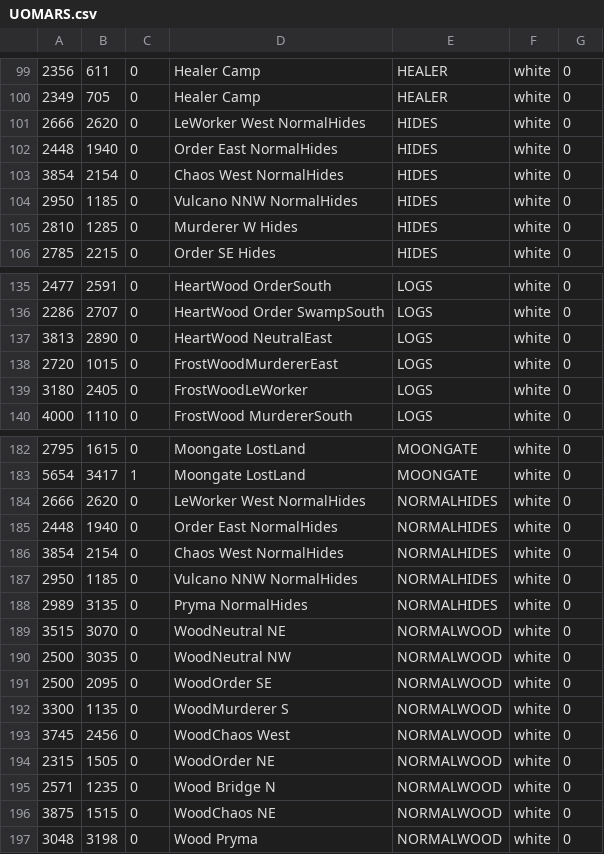
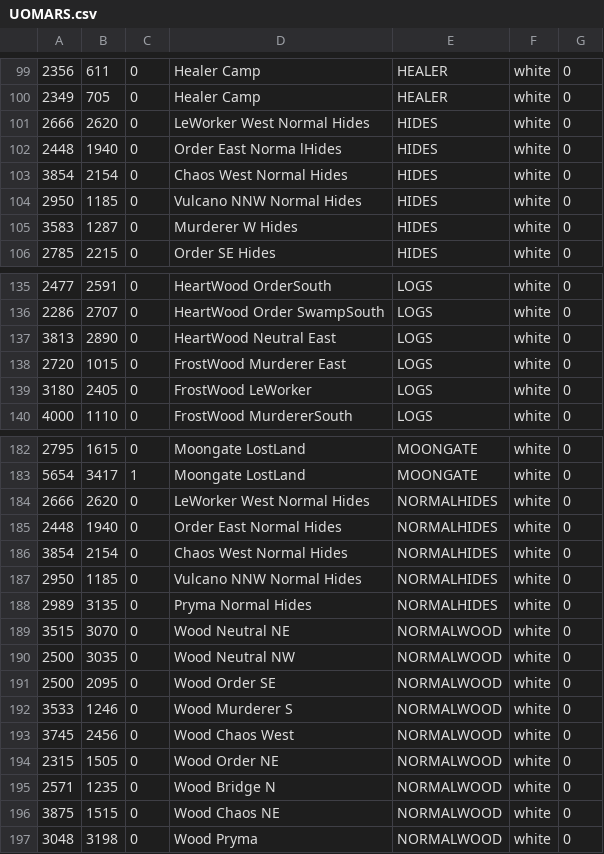
Before and after one commit to giga487/Converter-Enhanced-WorldMap, a CSV file: UOMARS.csv, drawn as a sheet; only a part is shown, gaps mark what is left out; the diff covers the shown part only.

```diff
--- a/UOMARS.csv
+++ b/UOMARS.csv
@@ -100,7 +100,7 @@
 2349,705,0, Healer Camp,HEALER,white,0
-2666,2620,0,  LeWorker West NormalHides,HIDES,white,0
-2448,1940,0,  Order East NormalHides,HIDES,white,0
-3854,2154,0,  Chaos West NormalHides,HIDES,white,0
-2950,1185,0,  Vulcano NNW NormalHides,HIDES,white,0
-2810,1285,0,  Murderer W Hides,HIDES,white,0
+2666,2620,0,  LeWorker West Normal Hides,HIDES,white,0
+2448,1940,0,  Order East Norma lHides,HIDES,white,0
+3854,2154,0,  Chaos West Normal Hides,HIDES,white,0
+2950,1185,0,  Vulcano NNW Normal Hides,HIDES,white,0
+3583,1287,0,  Murderer W Hides,HIDES,white,0
 2785,2215,0,  Order SE Hides,HIDES,white,0
@@ -136,5 +136,5 @@
 2286,2707,0,  HeartWood Order SwampSouth,LOGS,white,0
-3813,2890,0,  HeartWood NeutralEast,LOGS,white,0
-2720,1015,0,  FrostWoodMurdererEast,LOGS,white,0
-3180,2405,0,  FrostWoodLeWorker,LOGS,white,0
+3813,2890,0,  HeartWood Neutral East,LOGS,white,0
+2720,1015,0,  FrostWood Murderer East,LOGS,white,0
+3180,2405,0,  FrostWood LeWorker,LOGS,white,0
 4000,1110,0,  FrostWood MurdererSouth,LOGS,white,0
@@ -183,15 +183,15 @@
 5654,3417,1,  Moongate LostLand,MOONGATE,white,0
-2666,2620,0,  LeWorker West NormalHides,NORMALHIDES,white,0
-2448,1940,0,  Order East NormalHides,NORMALHIDES,white,0
-3854,2154,0,  Chaos West NormalHides,NORMALHIDES,white,0
-2950,1185,0,  Vulcano NNW NormalHides,NORMALHIDES,white,0
-2989,3135,0,  Pryma NormalHides,NORMALHIDES,white,0
-3515,3070,0,  WoodNeutral NE,NORMALWOOD,white,0
-2500,3035,0,  WoodNeutral NW,NORMALWOOD,white,0
-2500,2095,0,  WoodOrder SE,NORMALWOOD,white,0
-3300,1135,0,  WoodMurderer S,NORMALWOOD,white,0
-3745,2456,0,  WoodChaos West,NORMALWOOD,white,0
-2315,1505,0,  WoodOrder NE,NORMALWOOD,white,0
+2666,2620,0,  LeWorker West Normal Hides,NORMALHIDES,white,0
+2448,1940,0,  Order East Normal Hides,NORMALHIDES,white,0
+3854,2154,0,  Chaos West Normal Hides,NORMALHIDES,white,0
+2950,1185,0,  Vulcano NNW Normal Hides,NORMALHIDES,white,0
+2989,3135,0,  Pryma Normal Hides,NORMALHIDES,white,0
+3515,3070,0,  Wood Neutral NE,NORMALWOOD,white,0
+2500,3035,0,  Wood Neutral NW,NORMALWOOD,white,0
+2500,2095,0,  Wood Order SE,NORMALWOOD,white,0
+3533,1246,0,  Wood Murderer S,NORMALWOOD,white,0
+3745,2456,0,  Wood Chaos West,NORMALWOOD,white,0
+2315,1505,0,  Wood Order NE,NORMALWOOD,white,0
 2571,1235,0,  Wood Bridge N,NORMALWOOD,white,0
-3875,1515,0,  WoodChaos NE,NORMALWOOD,white,0
+3875,1515,0,  Wood Chaos NE,NORMALWOOD,white,0
 3048,3198,0,  Wood Pryma,NORMALWOOD,white,0
```
Also changed, not shown: 2 edited cells elsewhere in this file, 4 other files.
